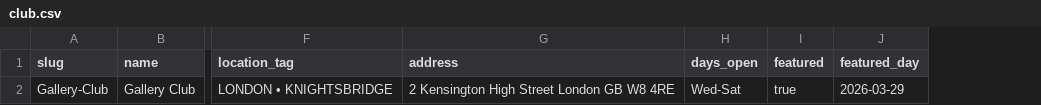
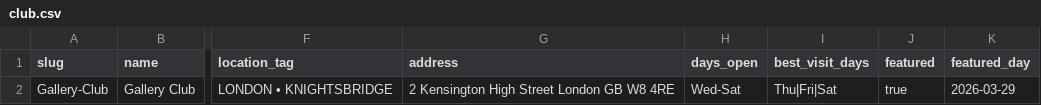
Before and after one commit to sebascoop22-ctrl/CurCC, a CSV file: public/clubs/Gallery-Club/club.csv, drawn as a sheet; only a part is shown, gaps mark what is left out; the diff names each change by its address in the sheet, - before the commit and + after, or states it on an @@ line.

```diff
--- a/public/clubs/Gallery-Club/club.csv
+++ b/public/clubs/Gallery-Club/club.csv
+column I (best_visit_days), row 2: Thu|Fri|Sat
```
Also changed, not shown: public/clubs/Cirque-Le-Soir/club.csv, public/clubs/Maddox-Club/club.csv, 15 other files.
